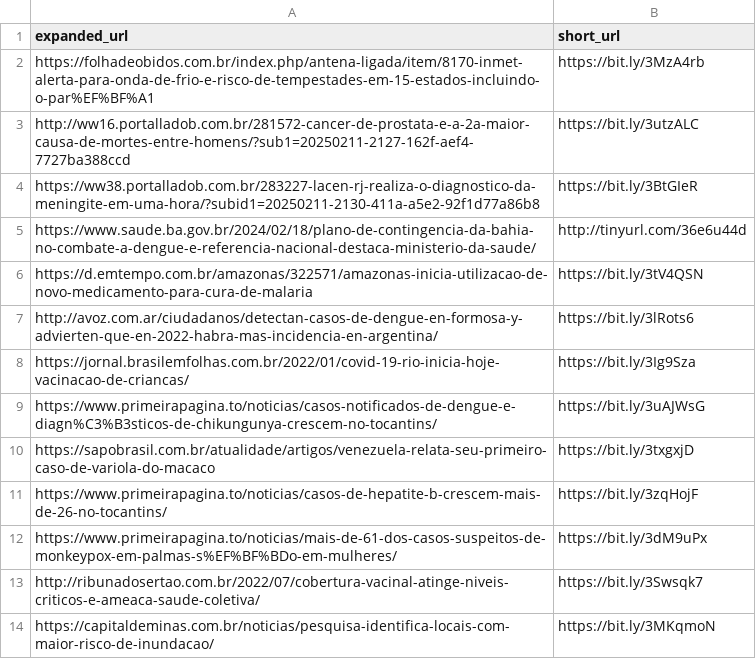
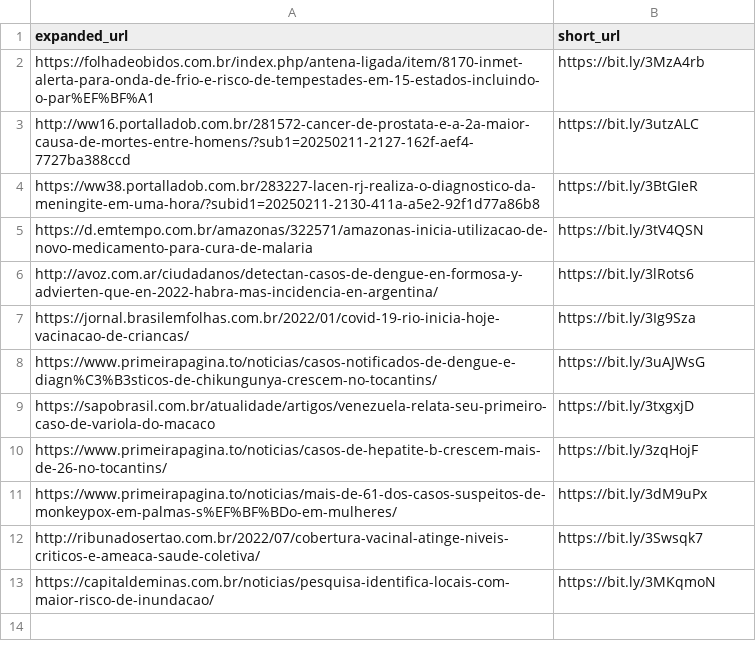
Before and after one commit to Gefft3/LLM4Classification, a CSV file: Experimentos/scraping/phase 4/data/retrieved_html_selenium_fail.csv, drawn as a sheet; the diff names each change by its address in the sheet, - before the commit and + after, or states it on an @@ line.

```diff
--- a/Experimentos/scraping/phase 4/data/retrieved_html_selenium_fail.csv
+++ b/Experimentos/scraping/phase 4/data/retrieved_html_selenium_fail.csv
-row 5: https://www.saude.ba.gov.br/2024/02/18/plano-de-contingencia-da-bahia-no-combate-a-dengue-e-referencia-nacional-destaca-ministerio-da-saude/ | http://tinyurl.com/36e6u44d
```
Also changed, not shown: Experimentos/scraping/phase 5/data/retrieved_html_manual_fail.csv, 11 other files.
